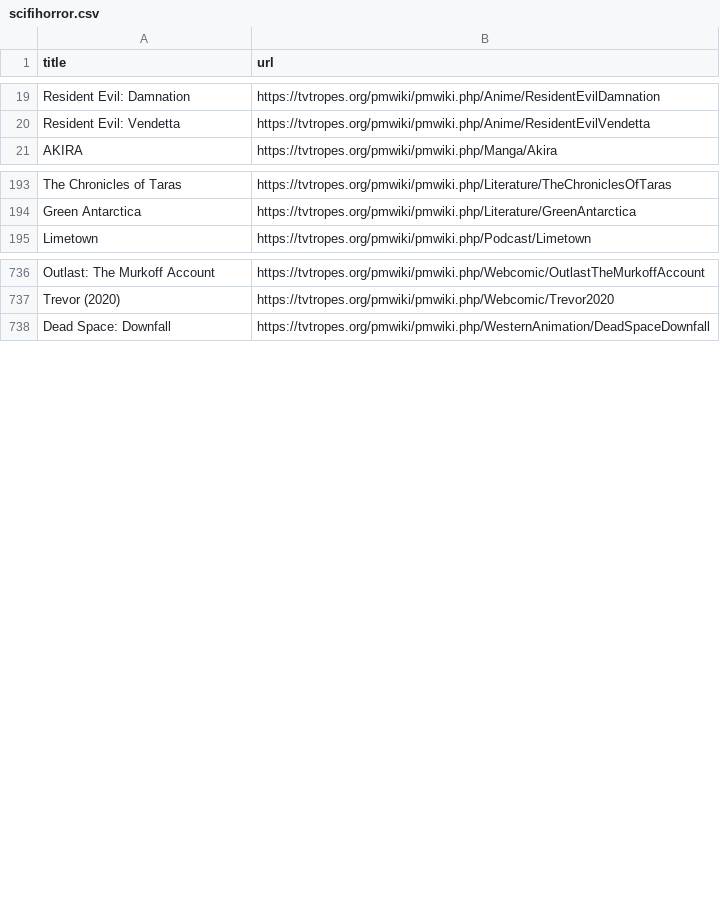
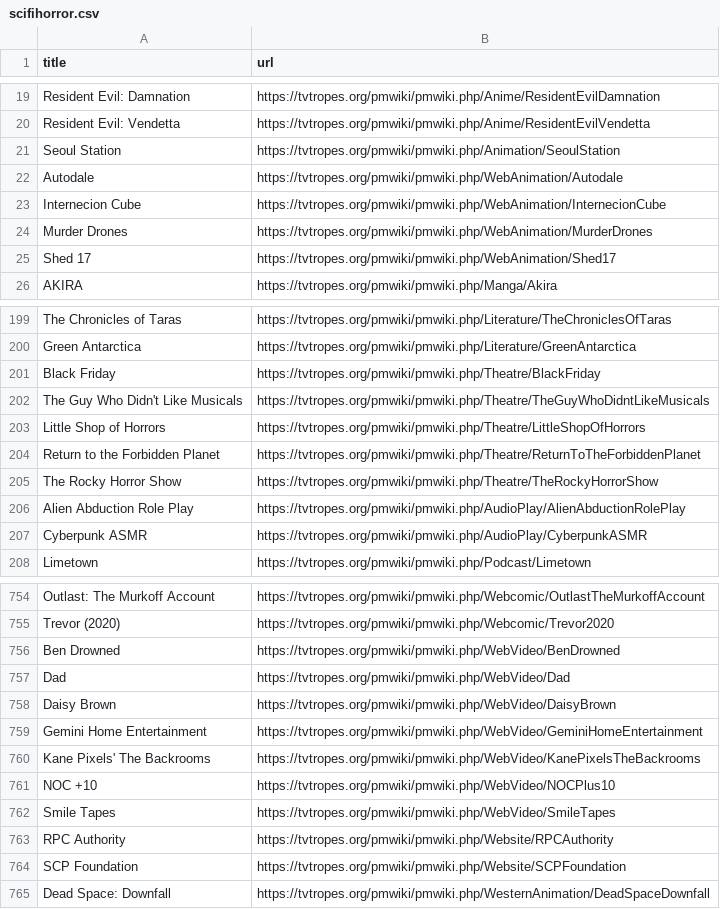
Before and after one commit to srspear/scifitropes, a CSV file: scifisubgenres/scifihorror.csv, drawn as a sheet; only a part is shown, gaps mark what is left out; the diff covers the shown part only.

```diff
--- a/scifisubgenres/scifihorror.csv
+++ b/scifisubgenres/scifihorror.csv
@@ -20,2 +20,7 @@ Resident Evil: Damnation,https://tvtropes.org/pmwiki/pmwiki.php/Anime/ResidentEv
 Resident Evil: Vendetta,https://tvtropes.org/pmwiki/pmwiki.php/Anime/ResidentEvilVendetta
+Seoul Station,https://tvtropes.org/pmwiki/pmwiki.php/Animation/SeoulStation
+Autodale,https://tvtropes.org/pmwiki/pmwiki.php/WebAnimation/Autodale
+Internecion Cube,https://tvtropes.org/pmwiki/pmwiki.php/WebAnimation/InternecionCube
+Murder Drones,https://tvtropes.org/pmwiki/pmwiki.php/WebAnimation/MurderDrones
+Shed 17,https://tvtropes.org/pmwiki/pmwiki.php/WebAnimation/Shed17
 AKIRA,https://tvtropes.org/pmwiki/pmwiki.php/Manga/Akira
@@ -194,2 +200,9 @@ The Chronicles of Taras,https://tvtropes.org/pmwiki/pmwiki.php/Literature/TheChr
 Green Antarctica,https://tvtropes.org/pmwiki/pmwiki.php/Literature/GreenAntarctica
+Black Friday,https://tvtropes.org/pmwiki/pmwiki.php/Theatre/BlackFriday
+The Guy Who Didn't Like Musicals,https://tvtropes.org/pmwiki/pmwiki.php/Theatre/TheGuyWhoDidntLikeMusicals
+Little Shop of Horrors,https://tvtropes.org/pmwiki/pmwiki.php/Theatre/LittleShopOfHorrors
+Return to the Forbidden Planet,https://tvtropes.org/pmwiki/pmwiki.php/Theatre/ReturnToTheForbiddenPlanet
+The Rocky Horror Show,https://tvtropes.org/pmwiki/pmwiki.php/Theatre/TheRockyHorrorShow
+Alien Abduction Role Play,https://tvtropes.org/pmwiki/pmwiki.php/AudioPlay/AlienAbductionRolePlay
+Cyberpunk ASMR,https://tvtropes.org/pmwiki/pmwiki.php/AudioPlay/CyberpunkASMR
 Limetown,https://tvtropes.org/pmwiki/pmwiki.php/Podcast/Limetown
@@ -737,2 +755,11 @@ Outlast: The Murkoff Account,https://tvtropes.org/pmwiki/pmwiki.php/Webcomic/Out
 Trevor (2020),https://tvtropes.org/pmwiki/pmwiki.php/Webcomic/Trevor2020
+Ben Drowned,https://tvtropes.org/pmwiki/pmwiki.php/WebVideo/BenDrowned
+Dad,https://tvtropes.org/pmwiki/pmwiki.php/WebVideo/Dad
+Daisy Brown,https://tvtropes.org/pmwiki/pmwiki.php/WebVideo/DaisyBrown
+Gemini Home Entertainment,https://tvtropes.org/pmwiki/pmwiki.php/WebVideo/GeminiHomeEntertainment
+Kane Pixels' The Backrooms,https://tvtropes.org/pmwiki/pmwiki.php/WebVideo/KanePixelsTheBackrooms
+NOC +10,https://tvtropes.org/pmwiki/pmwiki.php/WebVideo/NOCPlus10
+Smile Tapes,https://tvtropes.org/pmwiki/pmwiki.php/WebVideo/SmileTapes
+RPC Authority,https://tvtropes.org/pmwiki/pmwiki.php/Website/RPCAuthority
+SCP Foundation,https://tvtropes.org/pmwiki/pmwiki.php/Website/SCPFoundation
 Dead Space: Downfall,https://tvtropes.org/pmwiki/pmwiki.php/WesternAnimation/DeadSpaceDownfall
```
Also changed, not shown: 6 added rows, 1 moved row and 2 edited cells elsewhere in this file, scifisubgenres/alieninvasion.csv, scifisubgenres/alienworks.csv, 19 other files.
